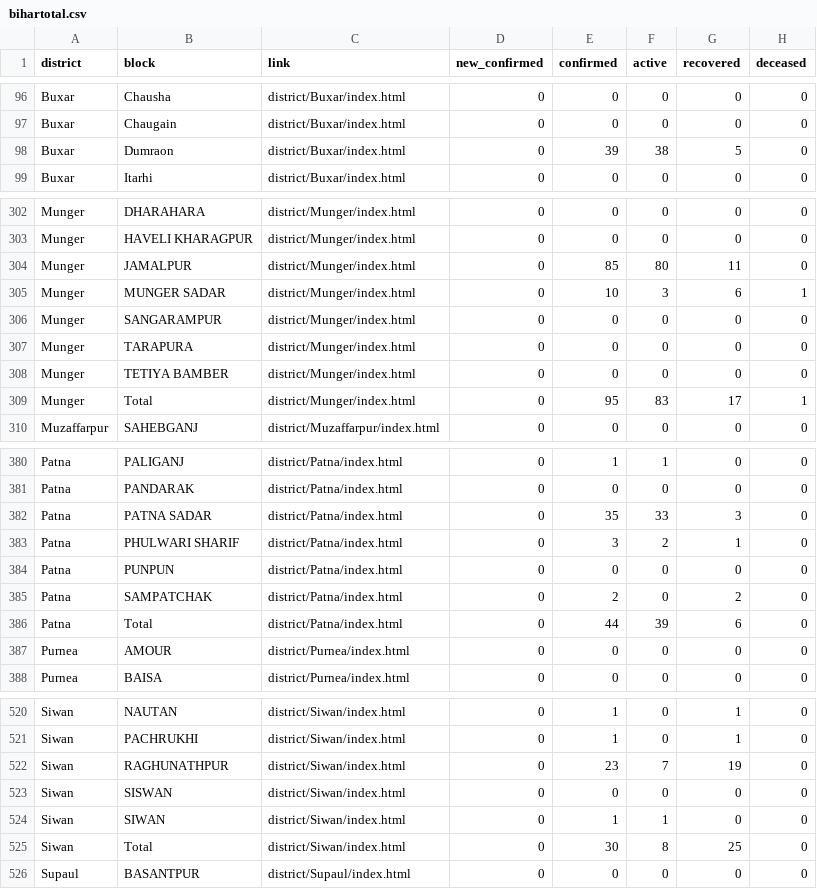
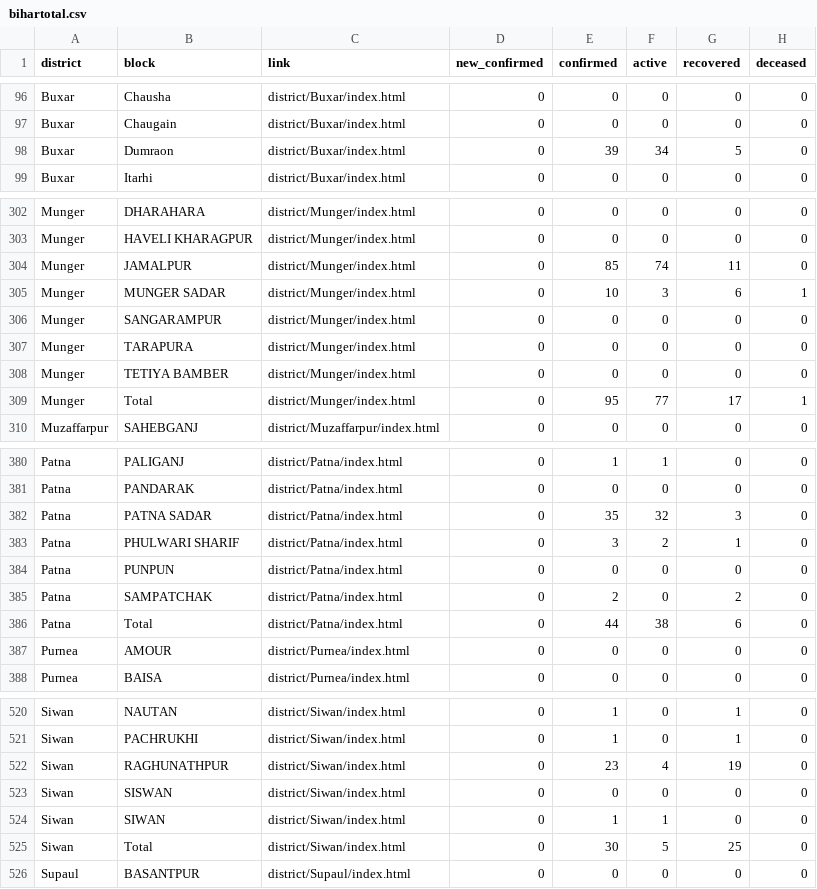
Before and after one commit to coronainbihar/coronainbihar.github.io, a CSV file: bihartotal.csv, drawn as a sheet; only a part is shown, gaps mark what is left out; the diff covers the shown part only.

```diff
--- a/bihartotal.csv
+++ b/bihartotal.csv
@@ -97,3 +97,3 @@ Buxar,Chausha,district/Buxar/index.html,0,0,0,0,0
 Buxar,Chaugain,district/Buxar/index.html,0,0,0,0,0
-Buxar,Dumraon,district/Buxar/index.html,0,39,38,5,0
+Buxar,Dumraon,district/Buxar/index.html,0,39,34,5,0
 Buxar,Itarhi,district/Buxar/index.html,0,0,0,0,0
@@ -303,3 +303,3 @@ Munger,DHARAHARA,district/Munger/index.html,0,0,0,0,0
 Munger,HAVELI KHARAGPUR,district/Munger/index.html,0,0,0,0,0
-Munger,JAMALPUR,district/Munger/index.html,0,85,80,11,0
+Munger,JAMALPUR,district/Munger/index.html,0,85,74,11,0
 Munger,MUNGER SADAR,district/Munger/index.html,0,10,3,6,1
@@ -308,3 +308,3 @@ Munger,TARAPURA,district/Munger/index.html,0,0,0,0,0
 Munger,TETIYA BAMBER,district/Munger/index.html,0,0,0,0,0
-Munger,Total,district/Munger/index.html,0,95,83,17,1
+Munger,Total,district/Munger/index.html,0,95,77,17,1
 Muzaffarpur,SAHEBGANJ,district/Muzaffarpur/index.html,0,0,0,0,0
@@ -381,3 +381,3 @@ Patna,PALIGANJ,district/Patna/index.html,0,1,1,0,0
 Patna,PANDARAK,district/Patna/index.html,0,0,0,0,0
-Patna,PATNA SADAR,district/Patna/index.html,0,35,33,3,0
+Patna,PATNA SADAR,district/Patna/index.html,0,35,32,3,0
 Patna,PHULWARI SHARIF,district/Patna/index.html,0,3,2,1,0
@@ -385,3 +385,3 @@ Patna,PUNPUN,district/Patna/index.html,0,0,0,0,0
 Patna,SAMPATCHAK,district/Patna/index.html,0,2,0,2,0
-Patna,Total,district/Patna/index.html,0,44,39,6,0
+Patna,Total,district/Patna/index.html,0,44,38,6,0
 Purnea,AMOUR,district/Purnea/index.html,0,0,0,0,0
@@ -521,6 +521,6 @@ Siwan,NAUTAN,district/Siwan/index.html,0,1,0,1,0
 Siwan,PACHRUKHI,district/Siwan/index.html,0,1,0,1,0
-Siwan,RAGHUNATHPUR,district/Siwan/index.html,0,23,7,19,0
+Siwan,RAGHUNATHPUR,district/Siwan/index.html,0,23,4,19,0
 Siwan,SISWAN,district/Siwan/index.html,0,0,0,0,0
 Siwan,SIWAN,district/Siwan/index.html,0,1,1,0,0
-Siwan,Total,district/Siwan/index.html,0,30,8,25,0
+Siwan,Total,district/Siwan/index.html,0,30,5,25,0
 Supaul,BASANTPUR,district/Supaul/index.html,0,0,0,0,0
```
Also changed, not shown: 3 edited cells elsewhere in this file, 6 other files.
